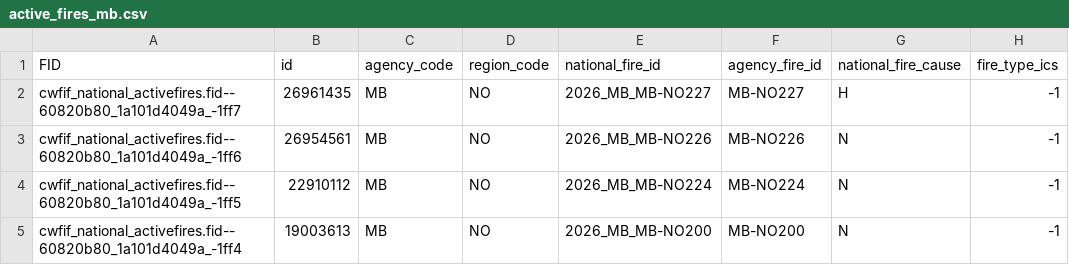
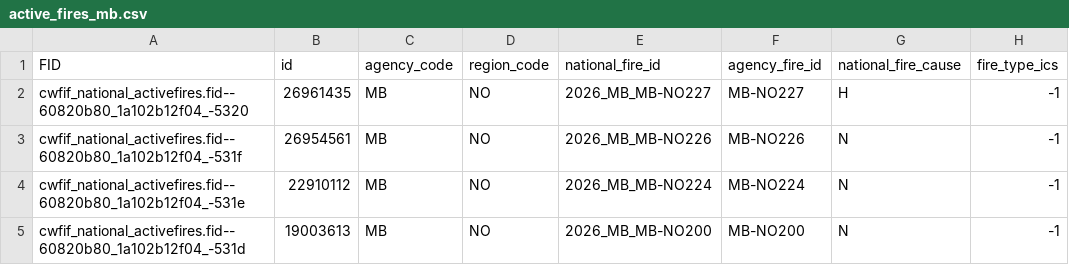
Before and after one commit to jagius/cda-air-quality-compiler, a CSV file: docs/active_fires_mb.csv, drawn as a sheet; only a part is shown; the diff names each change by its address in the sheet, - before the commit and + after, or states it on an @@ line.

```diff
--- a/docs/active_fires_mb.csv
+++ b/docs/active_fires_mb.csv
-A2 (FID): cwfif_national_activefires.fid--60820b80_1a101d4049a_-1ff7
+A2 (FID): cwfif_national_activefires.fid--60820b80_1a102b12f04_-5320
-A3 (FID): cwfif_national_activefires.fid--60820b80_1a101d4049a_-1ff6
+A3 (FID): cwfif_national_activefires.fid--60820b80_1a102b12f04_-531f
-A4 (FID): cwfif_national_activefires.fid--60820b80_1a101d4049a_-1ff5
+A4 (FID): cwfif_national_activefires.fid--60820b80_1a102b12f04_-531e
-A5 (FID): cwfif_national_activefires.fid--60820b80_1a101d4049a_-1ff4
+A5 (FID): cwfif_national_activefires.fid--60820b80_1a102b12f04_-531d
```
Also changed, not shown: docs/active_fires.csv, docs/active_fires_bc.csv, 7 other files.
